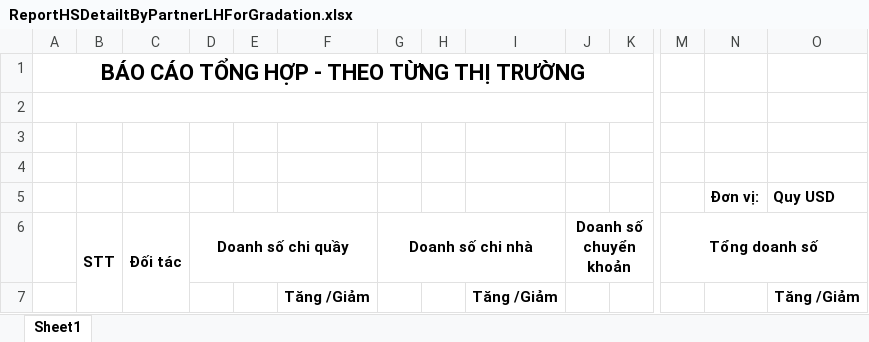
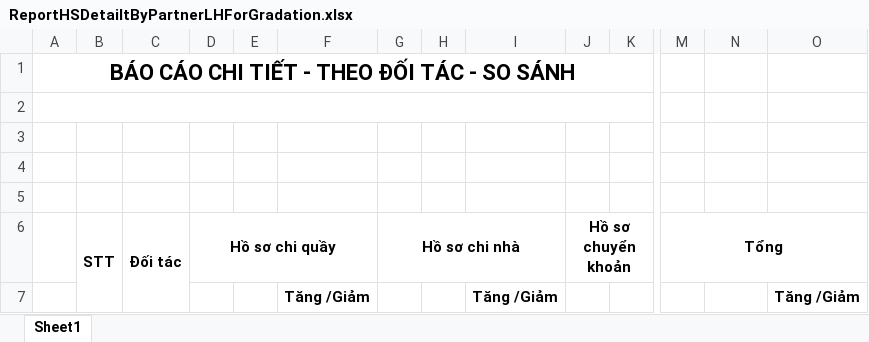
Before and after one commit to truonglamdoan/DongAERP, an Excel workbook: DongAERP/Content/Report/ReportHSDetailt/ReportHSDetailtByPartnerLHForGradation.xlsx, sheet Sheet1, drawn as a sheet; only a part is shown, gaps mark what is left out; values as stored, in another font and other column widths than the file's, no borders; rows hold the shown columns only; the diff names each change by its address in the sheet, - before the commit and + after, or states it on an @@ line.

```diff
--- a/DongAERP/Content/Report/ReportHSDetailt/ReportHSDetailtByPartnerLHForGradation.xlsx (sheet Sheet1)
+++ b/DongAERP/Content/Report/ReportHSDetailt/ReportHSDetailtByPartnerLHForGradation.xlsx (sheet Sheet1)
-A1: BÁO CÁO TỔNG HỢP - THEO TỪNG THỊ TRƯỜNG
+A1: BÁO CÁO CHI TIẾT - THEO ĐỐI TÁC - SO SÁNH
-row 5:  |  |  |  |  |  |  |  |  |  |  |  | Đơn vị: | Quy USD
+row 5: (empty)
-D6: Doanh số chi quầy
+D6: Hồ sơ chi quầy
-G6: Doanh số chi nhà
+G6: Hồ sơ chi nhà
-J6: Doanh số chuyển khoản
+J6: Hồ sơ chuyển khoản
-M6: Tổng doanh số
+M6: Tổng
```
Also changed, not shown: DongAERP/Content/Report/ReportHSDetailt/ReportHSDetailtByPartnerLH.xlsx, DongAERP/Content/Report/ReportHSDetailt/ReportHSDetailtByPartnerLTForCompareForOne.xlsx, 20 other files.
